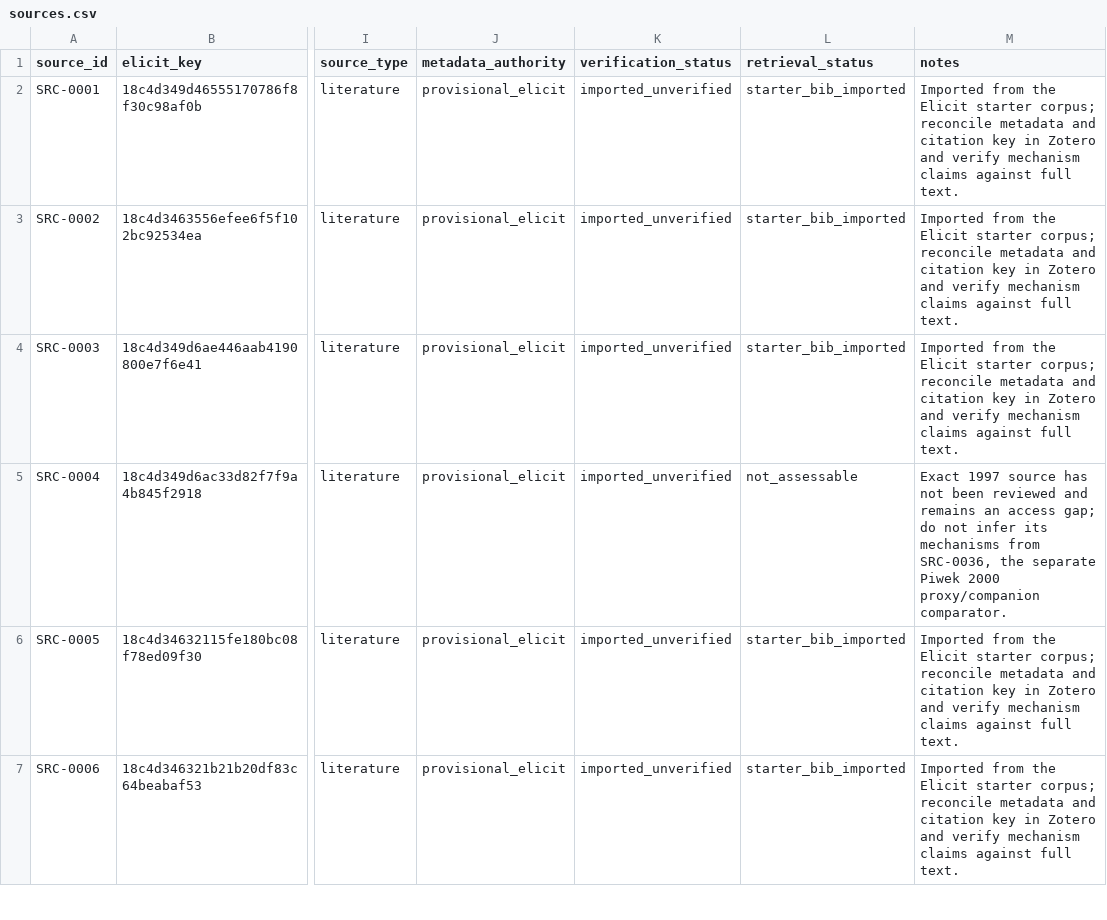
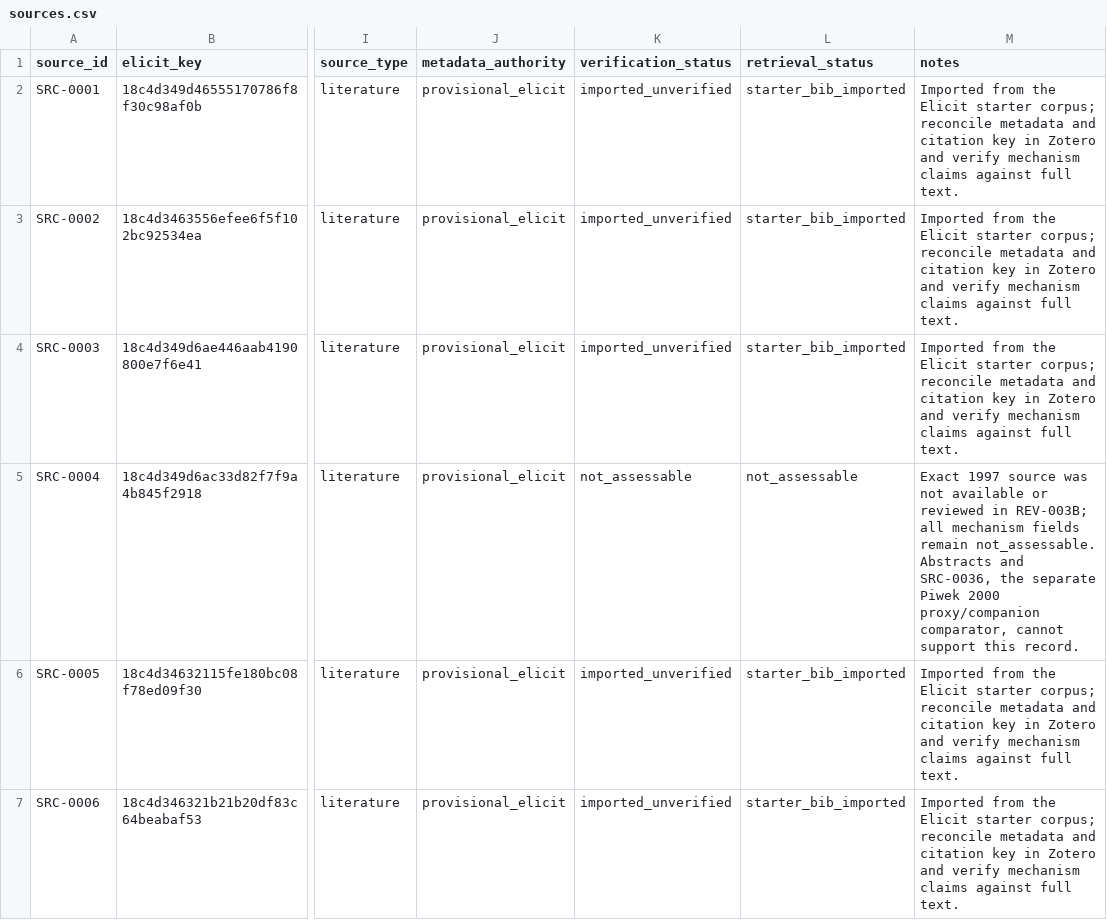
Before and after one commit to dollja/pcc-study-evidence, a CSV file: data/sources.csv, drawn as a sheet; only a part is shown, gaps mark what is left out; the diff covers the shown part only; the diff names each change by its address in the sheet, - before the commit and + after, or states it on an @@ line.

```diff
--- a/data/sources.csv
+++ b/data/sources.csv
-K5 (verification_status): imported_unverified
+K5 (verification_status): not_assessable
-M5 (notes): …1997 source has not been reviewed and remains an access gap; do not infer its mechanisms from SRC-0036, the separate Piwek 2000 proxy/companion comparator.
+M5 (notes): …1997 source was not available or reviewed in REV-003B; all mechanism fields remain not_assessable. Abstracts and SRC-0036, the separate Piwek 2000 proxy/companion comparator, cannot support this record.
```
Also changed, not shown: 9 edited cells elsewhere in this file, data/claim_source_links.csv, data/component_provenance.csv, 9 other files.
